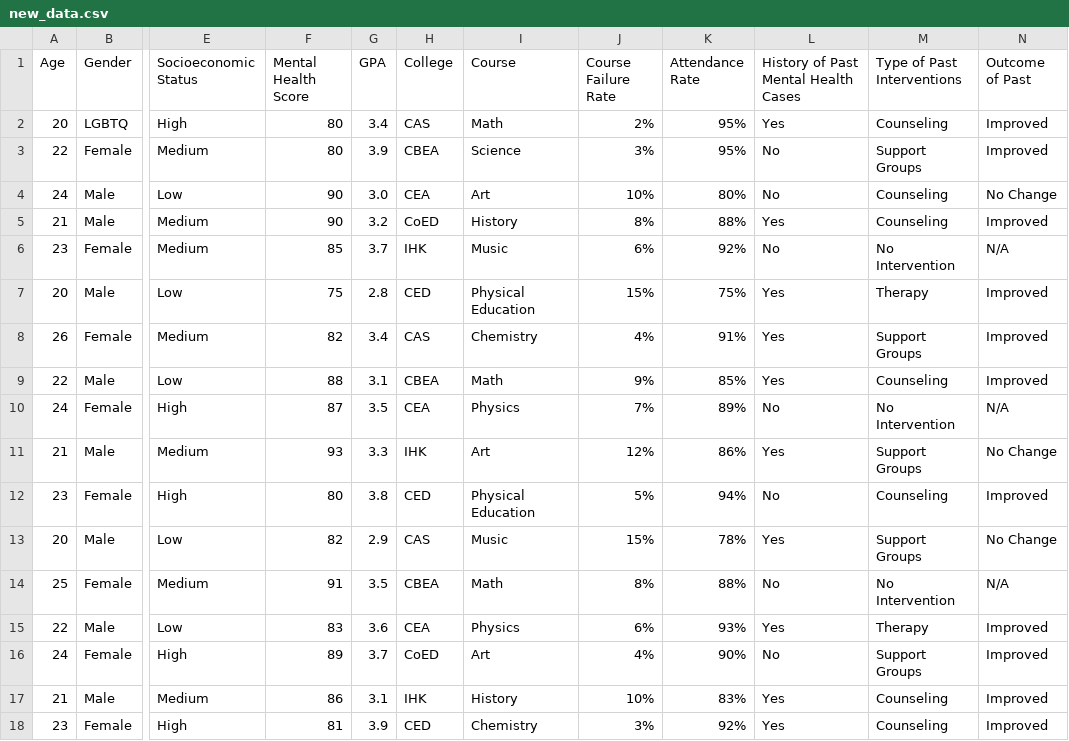
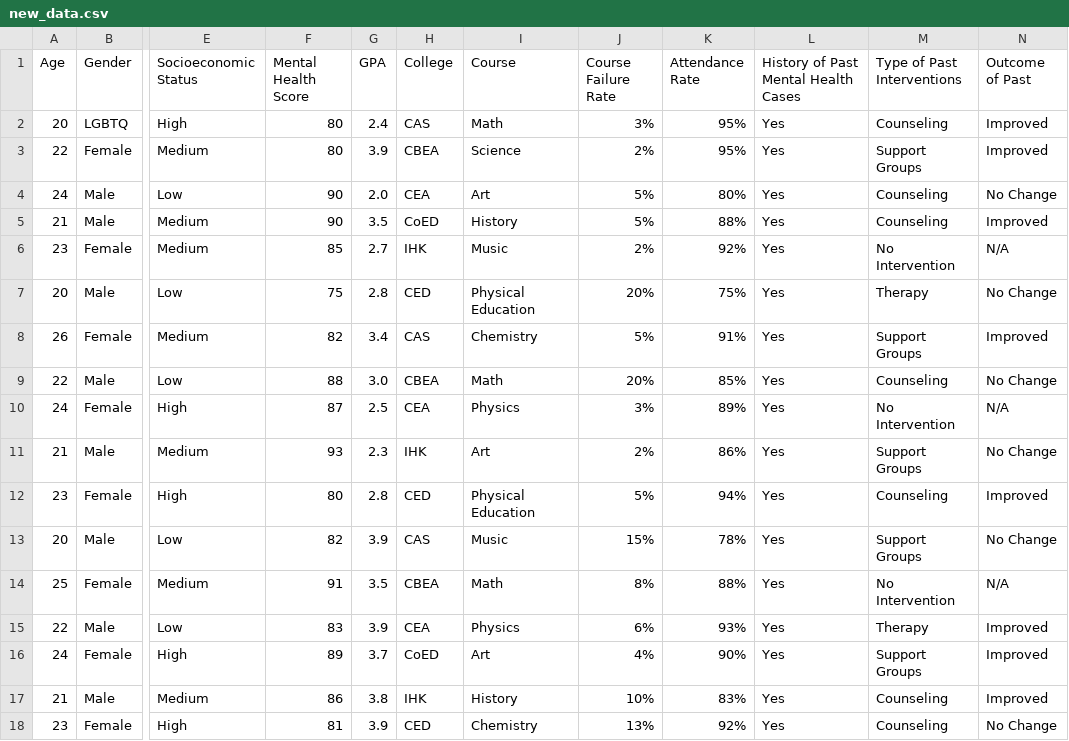
Before and after one commit to jangeloenciso/MindSight, a CSV file: app/data_processing/data/new_data.csv, drawn as a sheet; only a part is shown, gaps mark what is left out; the diff covers the shown part only; the diff names each change by its address in the sheet, - before the commit and + after, or states it on an @@ line.

```diff
--- a/app/data_processing/data/new_data.csv
+++ b/app/data_processing/data/new_data.csv
-G2 (GPA): 3.4
+G2 (GPA): 2.4
-J2 (Course Failure Rate): 2%
+J2 (Course Failure Rate): 3%
-J3 (Course Failure Rate): 3%
+J3 (Course Failure Rate): 2%
-L3:L4: No
+L3:L4: Yes
-G4 (GPA): 3.0
+G4 (GPA): 2.0
-J4 (Course Failure Rate): 10%
+J4 (Course Failure Rate): 5%
-G5 (GPA): 3.2
+G5 (GPA): 3.5
-J5 (Course Failure Rate): 8%
+J5 (Course Failure Rate): 5%
-G6 (GPA): 3.7
+G6 (GPA): 2.7
-J6 (Course Failure Rate): 6%
+J6 (Course Failure Rate): 2%
-L6: No
+L6: Yes
-J7 (Course Failure Rate): 15%
+J7 (Course Failure Rate): 20%
-N7 (Outcome of Past): Improved
+N7 (Outcome of Past): No Change
-J8 (Course Failure Rate): 4%
+J8 (Course Failure Rate): 5%
-G9 (GPA): 3.1
+G9 (GPA): 3.0
-J9 (Course Failure Rate): 9%
+J9 (Course Failure Rate): 20%
-N9 (Outcome of Past): Improved
+N9 (Outcome of Past): No Change
-G10 (GPA): 3.5
+G10 (GPA): 2.5
-J10 (Course Failure Rate): 7%
+J10 (Course Failure Rate): 3%
-L10: No
+L10: Yes
-G11 (GPA): 3.3
+G11 (GPA): 2.3
-J11 (Course Failure Rate): 12%
+J11 (Course Failure Rate): 2%
-G12 (GPA): 3.8
+G12 (GPA): 2.8
-L12: No
+L12: Yes
-G13 (GPA): 2.9
+G13 (GPA): 3.9
-L14: No
+L14: Yes
-G15 (GPA): 3.6
+G15 (GPA): 3.9
-L16: No
+L16: Yes
-G17 (GPA): 3.1
+G17 (GPA): 3.8
-J18 (Course Failure Rate): 3%
+J18 (Course Failure Rate): 13%
-N18 (Outcome of Past): Improved
+N18 (Outcome of Past): No Change
```
Also changed, not shown: 83 edited cells elsewhere in this file, app/data_processing/data/dummy_data.csv, 8 other files.
